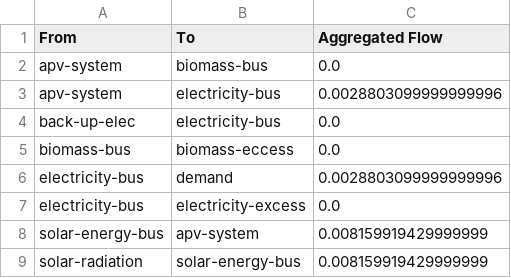
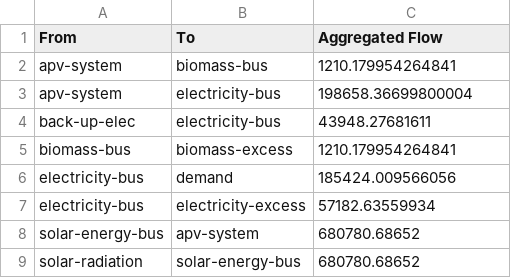
Before and after one commit to rl-institut/oemof-tabular-plugins, a CSV file: examples/results/wefe_apv_system/output/flows.csv, drawn as a sheet.

```diff
--- a/examples/results/wefe_apv_system/output/flows.csv
+++ b/examples/results/wefe_apv_system/output/flows.csv
@@ -1,9 +1,9 @@
 From,To,Aggregated Flow
-apv-system,biomass-bus,0.0
-apv-system,electricity-bus,0.0028803099999999996
-back-up-elec,electricity-bus,0.0
-biomass-bus,biomass-eccess,0.0
-electricity-bus,demand,0.0028803099999999996
-electricity-bus,electricity-excess,0.0
-solar-energy-bus,apv-system,0.008159919429999999
-solar-radiation,solar-energy-bus,0.008159919429999999
+apv-system,biomass-bus,1210.179954264841
+apv-system,electricity-bus,198658.36699800004
+back-up-elec,electricity-bus,43948.27681611
+biomass-bus,biomass-excess,1210.179954264841
+electricity-bus,demand,185424.009566056
+electricity-bus,electricity-excess,57182.63559934
+solar-energy-bus,apv-system,680780.68652
+solar-radiation,solar-energy-bus,680780.68652
```
Also changed, not shown: examples/results/wefe_apv_system/output/all_scalars.csv, examples/results/wefe_apv_system/output/capacities.csv, 17 other files.
